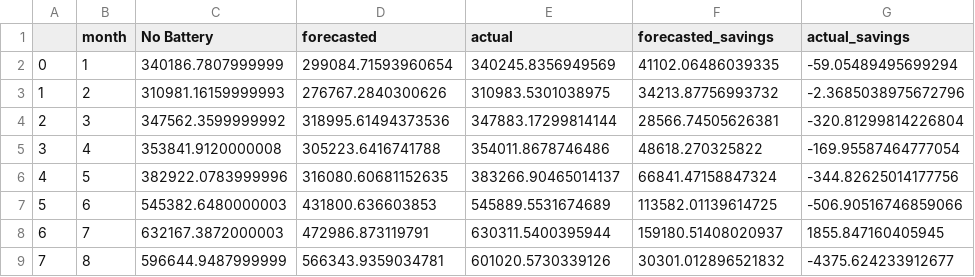
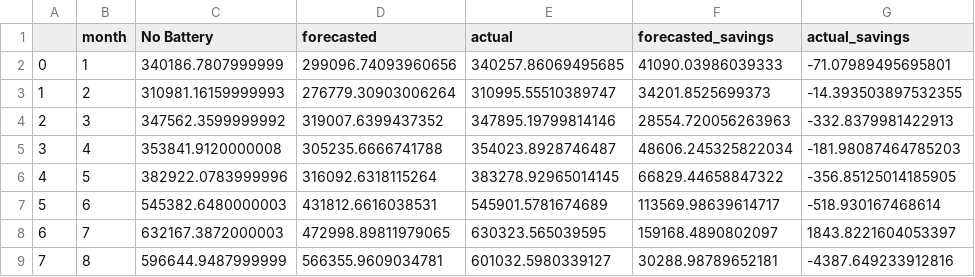
Before and after one commit to gnyirjesy/columbia-peak-shaving, a CSV file: data/2019_results/forecasted_v_actual_370kw_thermal.csv, drawn as a sheet; only a part is shown; the diff covers the shown part only.

Commit message:
update code to fix energy capacity constraint at end time period

```diff
--- a/data/2019_results/forecasted_v_actual_370kw_thermal.csv
+++ b/data/2019_results/forecasted_v_actual_370kw_thermal.csv
@@ -1,9 +1,9 @@
 ,month,No Battery,forecasted,actual,forecasted_savings,actual_savings
-0,1,340186.7807999999,299084.71593960654,340245.8356949569,41102.06486039335,-59.05489495699294
-1,2,310981.16159999993,276767.2840300626,310983.5301038975,34213.87756993732,-2.3685038975672796
-2,3,347562.3599999992,318995.61494373536,347883.17299814144,28566.74505626381,-320.81299814226804
-3,4,353841.9120000008,305223.6416741788,354011.8678746486,48618.270325822,-169.95587464777054
-4,5,382922.0783999996,316080.60681152635,383266.90465014137,66841.47158847324,-344.82625014177756
-5,6,545382.6480000003,431800.636603853,545889.5531674689,113582.01139614725,-506.90516746859066
-6,7,632167.3872000003,472986.873119791,630311.5400395944,159180.51408020937,1855.847160405945
-7,8,596644.9487999999,566343.9359034781,601020.5730339126,30301.012896521832,-4375.624233912677
+0,1,340186.7807999999,299096.74093960656,340257.86069495685,41090.03986039333,-71.07989495695801
+1,2,310981.16159999993,276779.30903006264,310995.55510389747,34201.8525699373,-14.393503897532355
+2,3,347562.3599999992,319007.6399437352,347895.19799814146,28554.720056263963,-332.8379981422913
+3,4,353841.9120000008,305235.6666741788,354023.8928746487,48606.245325822034,-181.98087464785203
+4,5,382922.0783999996,316092.6318115264,383278.92965014145,66829.44658847322,-356.85125014185905
+5,6,545382.6480000003,431812.6616038531,545901.5781674689,113569.98639614717,-518.930167468614
+6,7,632167.3872000003,472998.89811979065,630323.565039595,159168.4890802097,1843.8221604053397
+7,8,596644.9487999999,566355.9609034781,601032.5980339127,30288.98789652181,-4387.649233912816
```
Also changed, not shown: 16 edited cells elsewhere in this file.
